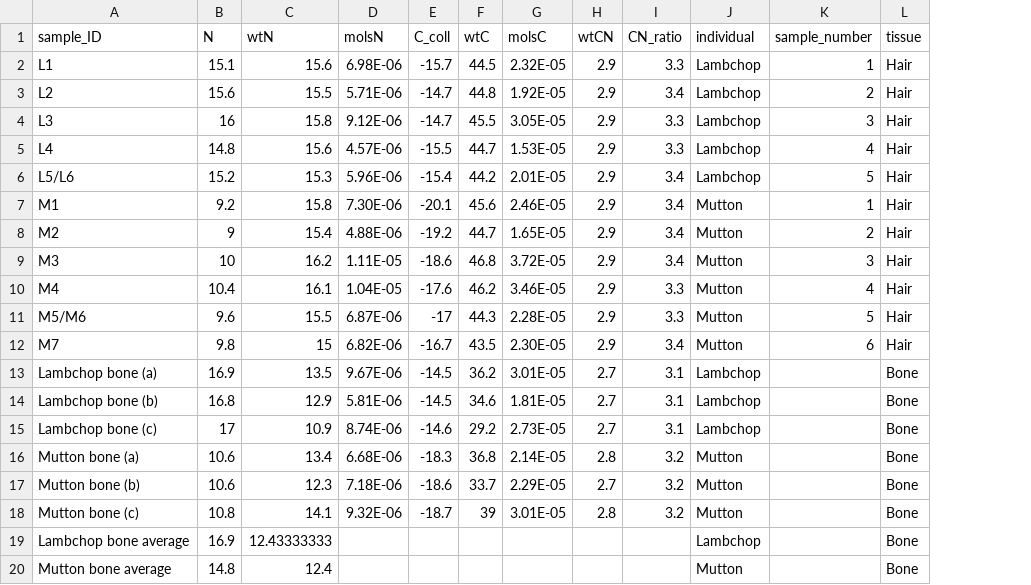
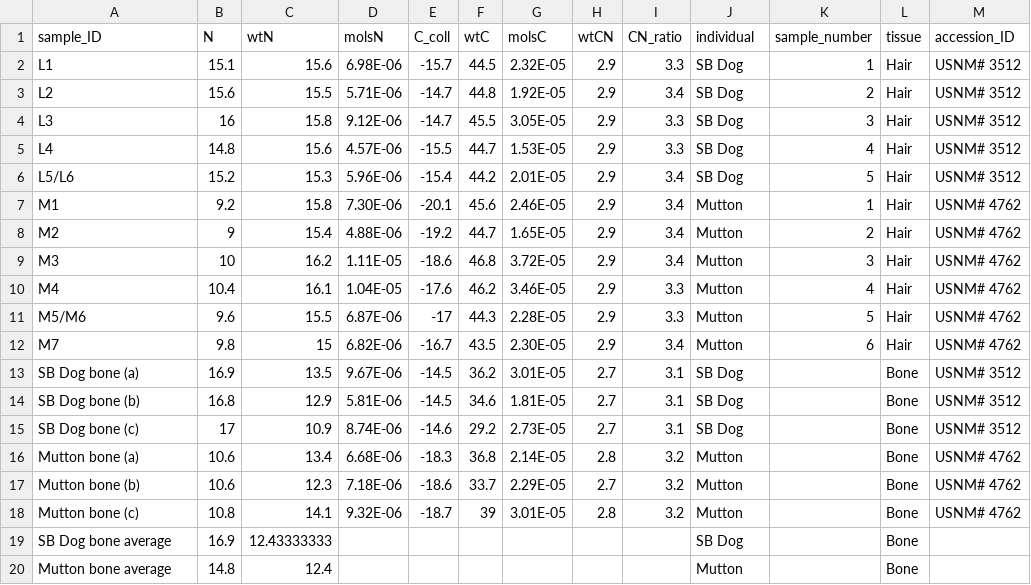
Before and after one commit to stantis/PNW-dogs-isotopes, a CSV file: 220802CarbonNitrogenData.csv, drawn as a sheet; the diff names each change by its address in the sheet, - before the commit and + after, or states it on an @@ line.

```diff
--- a/220802CarbonNitrogenData.csv
+++ b/220802CarbonNitrogenData.csv
+column M (accession_ID), rows 2-18: USNM# 3512 | USNM# 3512 | USNM# 3512 | USNM# 3512 | USNM# 3512 | USNM# 4762 | USNM# 4762 | USNM# 4762 | USNM# 4762 | USNM# 4762 | USNM# 4762 | USNM# 3512 | USNM# 3512 | USNM# 3512 | USNM# 4762 | USNM# 4762 | USNM# 4762
-J2:J6 (individual): Lambchop
+J2:J6 (individual): SB Dog
-A13 (sample_ID): Lambchop bone (a)
+A13 (sample_ID): SB Dog bone (a)
-J13:J15 (individual): Lambchop
+J13:J15 (individual): SB Dog
-A14 (sample_ID): Lambchop bone (b)
+A14 (sample_ID): SB Dog bone (b)
-A15 (sample_ID): Lambchop bone (c)
+A15 (sample_ID): SB Dog bone (c)
-A19 (sample_ID): Lambchop bone average
+A19 (sample_ID): SB Dog bone average
-J19 (individual): Lambchop
+J19 (individual): SB Dog
```
Also changed, not shown: 220804CarbonNitrogenData.csv, 1 other file.
